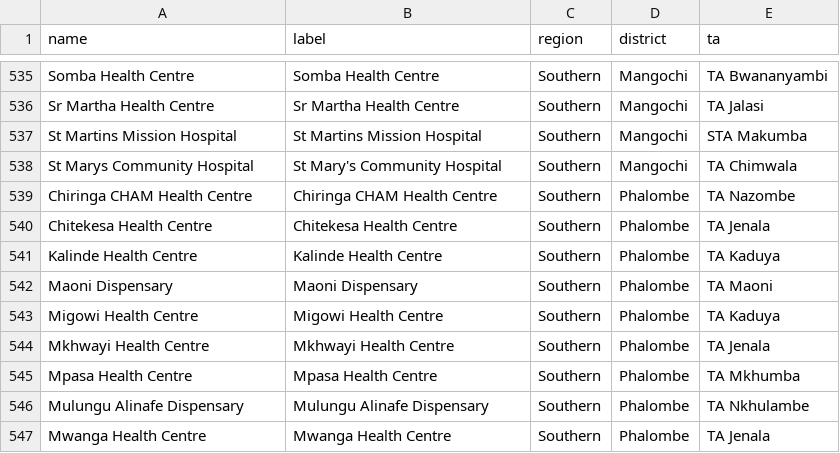
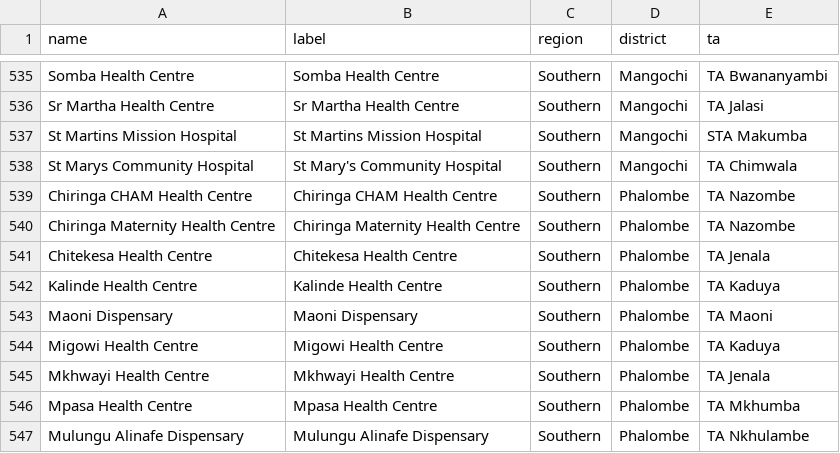
Before and after one commit to shinobi-hunter/kobo-media, a CSV file: Driver Aggregation Payloads/health_facilities.csv, drawn as a sheet; only a part is shown, gaps mark what is left out; the shorter side is filled out with more unchanged rows; the diff names each change by its address in the sheet, - before the commit and + after, or states it on an @@ line.

Commit message:
Sync Aggregated Master Data

```diff
--- a/Driver Aggregation Payloads/health_facilities.csv
+++ b/Driver Aggregation Payloads/health_facilities.csv
+row 540: Chiringa Maternity Health Centre | Chiringa Maternity Health Centre | Southern | Phalombe | TA Nazombe
```
